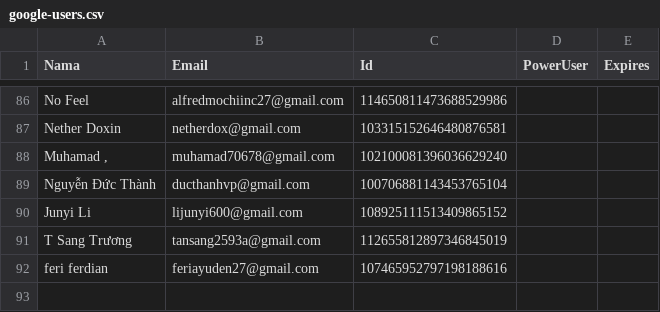
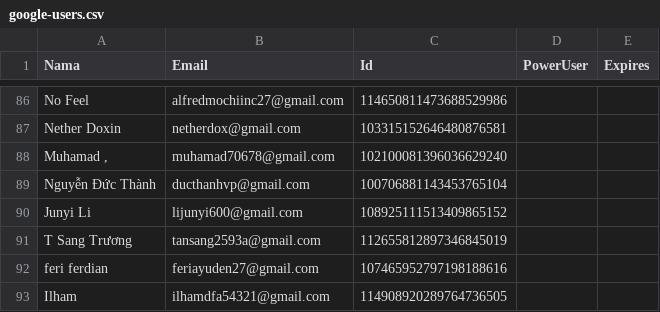
Before and after one commit to rebeatproject/AuditionMusic5, a CSV file: data/google-users.csv, drawn as a sheet; only a part is shown, gaps mark what is left out; the diff names each change by its address in the sheet, - before the commit and + after, or states it on an @@ line.

Commit message:
log: google Ilham

```diff
--- a/data/google-users.csv
+++ b/data/google-users.csv
+row 93: Ilham | ilhamdfa54321@gmail.com | 114908920289764736505
```
